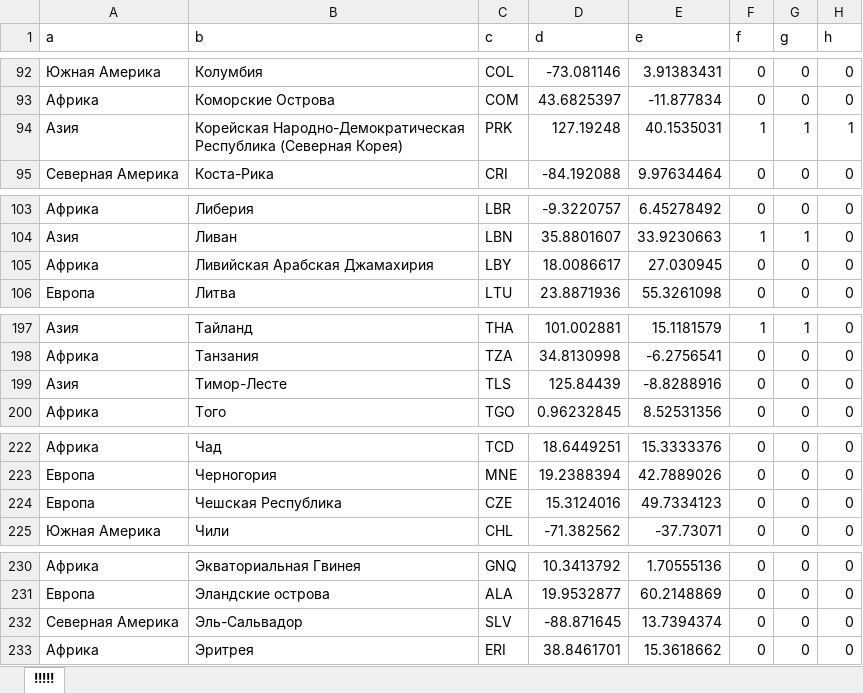
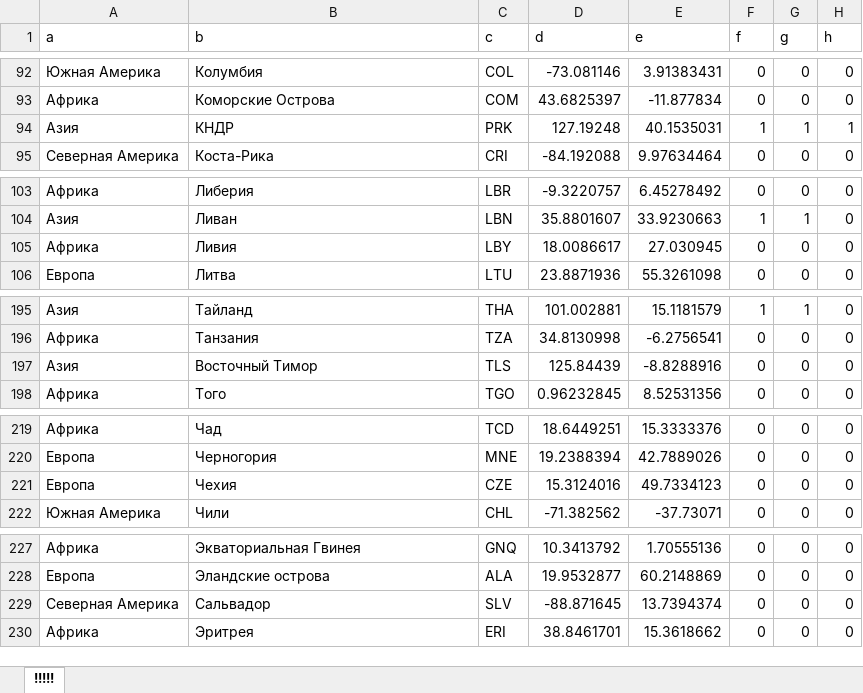
Before and after one commit to Fokz210/sat, an Excel workbook: countries.xlsx, sheet !!!!!, drawn as a sheet; only a part is shown, gaps mark what is left out; values as stored, in another font and other column widths than the file's, no borders; addresses are those after the commit; the diff covers the shown part only; the diff names each change by its address in the sheet, - before the commit and + after, or states it on an @@ line.

```diff
--- a/countries.xlsx (sheet !!!!!)
+++ b/countries.xlsx (sheet !!!!!)
-B94 (b): Корейская Народно-Демократическая Республика (Северная Корея)
+B94 (b): КНДР
-B105 (b): Ливийская Арабская Джамахирия
+B105 (b): Ливия
-B197 (b): Тимор-Лесте
+B197 (b): Восточный Тимор
-B221 (b): Чешская Республика
+B221 (b): Чехия
-B229 (b): Эль-Сальвадор
+B229 (b): Сальвадор
```
Also changed, not shown: 3 removed rows and 15 edited cells elsewhere in this sheet, points.xlsx, 21 other files.
